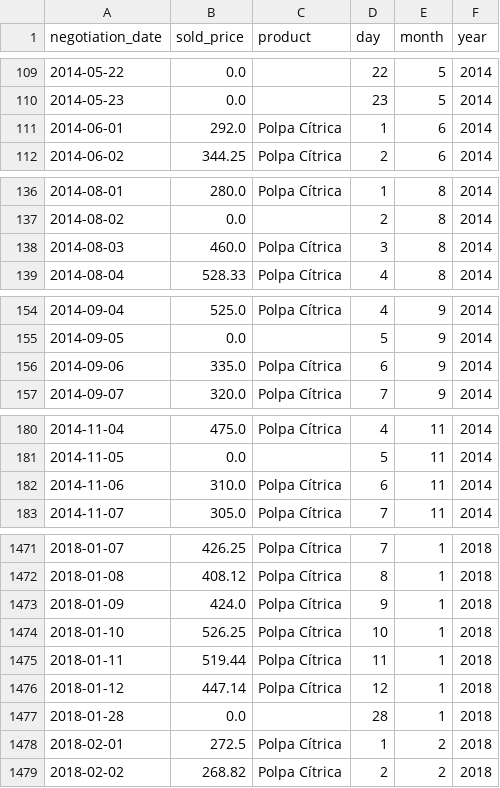
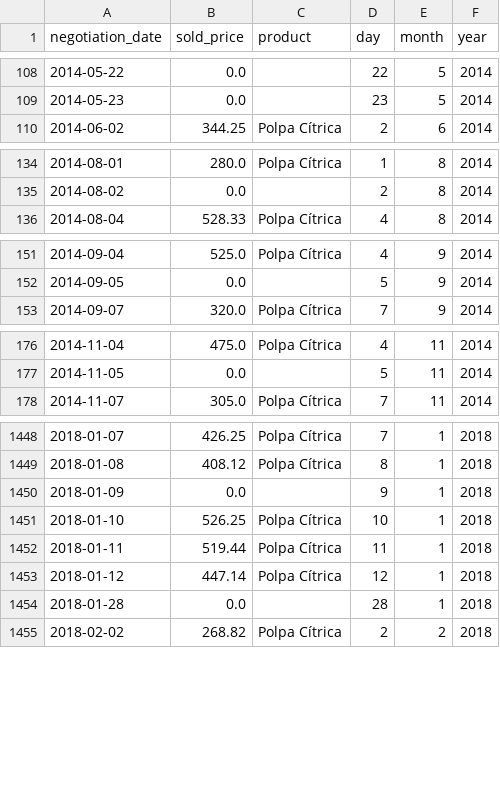
Before and after one commit to alinerguio/hackathon-JPAAgro, a CSV file: dataset/dataset_train_processed.csv, drawn as a sheet; only a part is shown, gaps mark what is left out; the diff covers the shown part only.

Commit message:
data

```diff
--- a/dataset/dataset_train_processed.csv
+++ b/dataset/dataset_train_processed.csv
@@ -110,3 +109,2 @@ negotiation_date,sold_price,product,day,month,year
 2014-05-23,0.0,,23,5,2014
-2014-06-01,292.0,Polpa Cítrica,1,6,2014
 2014-06-02,344.25,Polpa Cítrica,2,6,2014
@@ -137,3 +135,2 @@ negotiation_date,sold_price,product,day,month,year
 2014-08-02,0.0,,2,8,2014
-2014-08-03,460.0,Polpa Cítrica,3,8,2014
 2014-08-04,528.33,Polpa Cítrica,4,8,2014
@@ -155,3 +152,2 @@ negotiation_date,sold_price,product,day,month,year
 2014-09-05,0.0,,5,9,2014
-2014-09-06,335.0,Polpa Cítrica,6,9,2014
 2014-09-07,320.0,Polpa Cítrica,7,9,2014
@@ -181,3 +177,2 @@ negotiation_date,sold_price,product,day,month,year
 2014-11-05,0.0,,5,11,2014
-2014-11-06,310.0,Polpa Cítrica,6,11,2014
 2014-11-07,305.0,Polpa Cítrica,7,11,2014
@@ -1472,3 +1449,3 @@ negotiation_date,sold_price,product,day,month,year
 2018-01-08,408.12,Polpa Cítrica,8,1,2018
-2018-01-09,424.0,Polpa Cítrica,9,1,2018
+2018-01-09,0.0,,9,1,2018
 2018-01-10,526.25,Polpa Cítrica,10,1,2018
@@ -1477,3 +1454,2 @@ negotiation_date,sold_price,product,day,month,year
 2018-01-28,0.0,,28,1,2018
-2018-02-01,272.5,Polpa Cítrica,1,2,2018
 2018-02-02,268.82,Polpa Cítrica,2,2,2018
```
Also changed, not shown: 24 removed rows elsewhere in this file, 3 other files.
